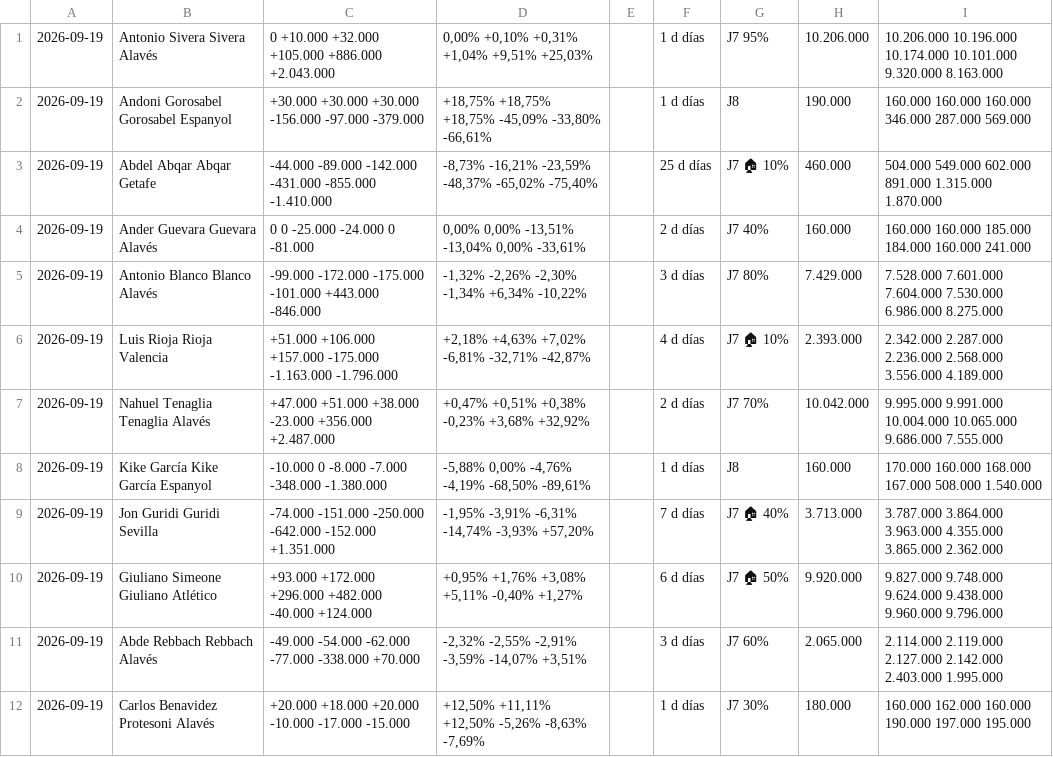
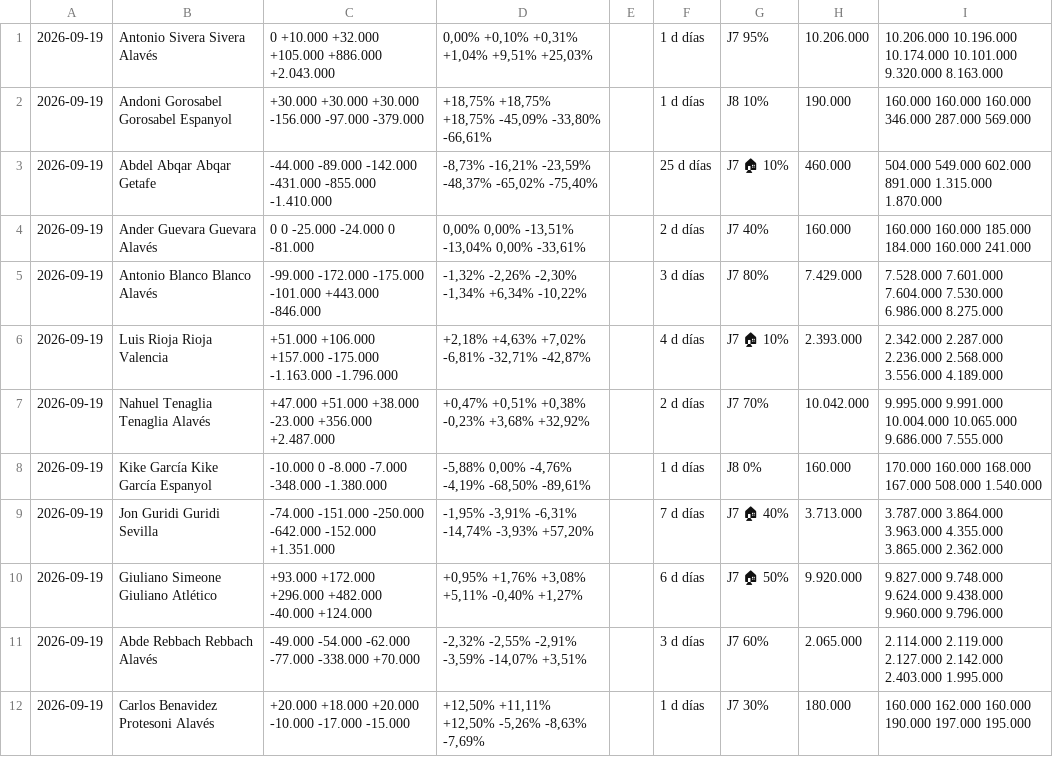
Before and after one commit to bqr3110/Mister-Data, a CSV file: datos/muestra.csv, drawn as a sheet; only a part is shown.

```diff
--- a/datos/muestra.csv
+++ b/datos/muestra.csv
@@ -1,3 +1,3 @@
 2026-09-19,Antonio Sivera Sivera Alavés,0 +10.000 +32.000 +105.000 +886.000 +2.043.000,"0,00% +0,10% +0,31% +1,04% +9,51% +25,03%",,1 d días,J7 95%,10.206.000,10.206.000 10.196.000 10.174.000 10.101.000 9.320.000 8.163.000
-2026-09-19,Andoni Gorosabel Gorosabel Espanyol,+30.000 +30.000 +30.000 -156.000 -97.000 -379.000,"+18,75% +18,75% +18,75% -45,09% -33,80% -66,61%",,1 d días,J8,190.000,160.000 160.000 160.000 346.000 287.000 569.000
+2026-09-19,Andoni Gorosabel Gorosabel Espanyol,+30.000 +30.000 +30.000 -156.000 -97.000 -379.000,"+18,75% +18,75% +18,75% -45,09% -33,80% -66,61%",,1 d días,J8 10%,190.000,160.000 160.000 160.000 346.000 287.000 569.000
 2026-09-19,Abdel Abqar Abqar Getafe,-44.000 -89.000 -142.000 -431.000 -855.000 -1.410.000,"-8,73% -16,21% -23,59% -48,37% -65,02% -75,40%",,25 d días,J7 🏠 10%,460.000,504.000 549.000 602.000 891.000 1.315.000 1.870.000
@@ -7,3 +7,3 @@
 2026-09-19,Nahuel Tenaglia Tenaglia Alavés,+47.000 +51.000 +38.000 -23.000 +356.000 +2.487.000,"+0,47% +0,51% +0,38% -0,23% +3,68% +32,92%",,2 d días,J7 70%,10.042.000,9.995.000 9.991.000 10.004.000 10.065.000 9.686.000 7.555.000
-2026-09-19,Kike García Kike García Espanyol,-10.000 0 -8.000 -7.000 -348.000 -1.380.000,"-5,88% 0,00% -4,76% -4,19% -68,50% -89,61%",,1 d días,J8,160.000,170.000 160.000 168.000 167.000 508.000 1.540.000
+2026-09-19,Kike García Kike García Espanyol,-10.000 0 -8.000 -7.000 -348.000 -1.380.000,"-5,88% 0,00% -4,76% -4,19% -68,50% -89,61%",,1 d días,J8 0%,160.000,170.000 160.000 168.000 167.000 508.000 1.540.000
 2026-09-19,Jon Guridi Guridi Sevilla,-74.000 -151.000 -250.000 -642.000 -152.000 +1.351.000,"-1,95% -3,91% -6,31% -14,74% -3,93% +57,20%",,7 d días,J7 🏠 40%,3.713.000,3.787.000 3.864.000 3.963.000 4.355.000 3.865.000 2.362.000
```
Also changed, not shown: 2 other files.
